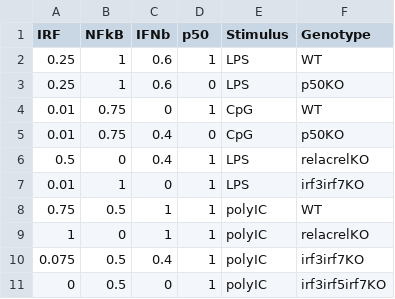
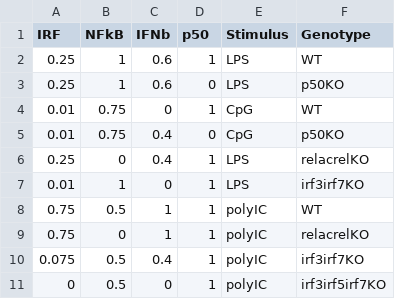
Before and after one commit to signalingsystemslab/IFNb_Gene_Regulatory_Logic, a CSV file: src/data/p50_training_data.csv, drawn as a sheet.

Commit message:
Insufficient support for NFkB KO effect on IRF

```diff
--- a/src/data/p50_training_data.csv
+++ b/src/data/p50_training_data.csv
@@ -5,6 +5,6 @@ IRF,NFkB,IFNb,p50,Stimulus,Genotype
 0.01,0.75,0.4,0,CpG,p50KO
-0.5,0,0.4,1,LPS,relacrelKO
+0.25,0,0.4,1,LPS,relacrelKO
 0.01,1,0,1,LPS,irf3irf7KO
 0.75,0.5,1,1,polyIC,WT
-1,0,1,1,polyIC,relacrelKO
+0.75,0,1,1,polyIC,relacrelKO
 0.075,0.5,0.4,1,polyIC,irf3irf7KO
```
